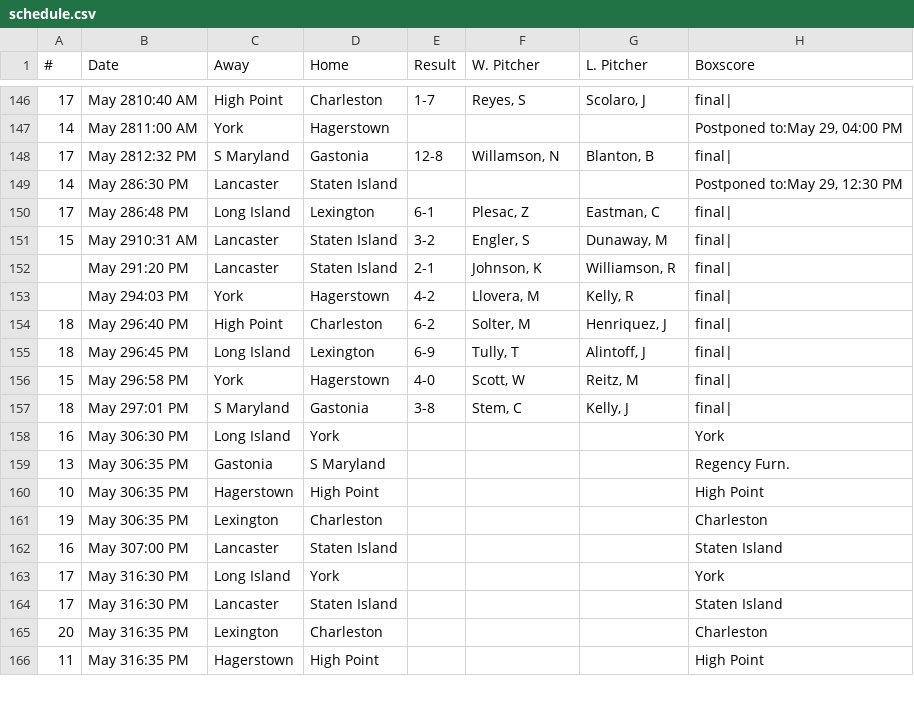
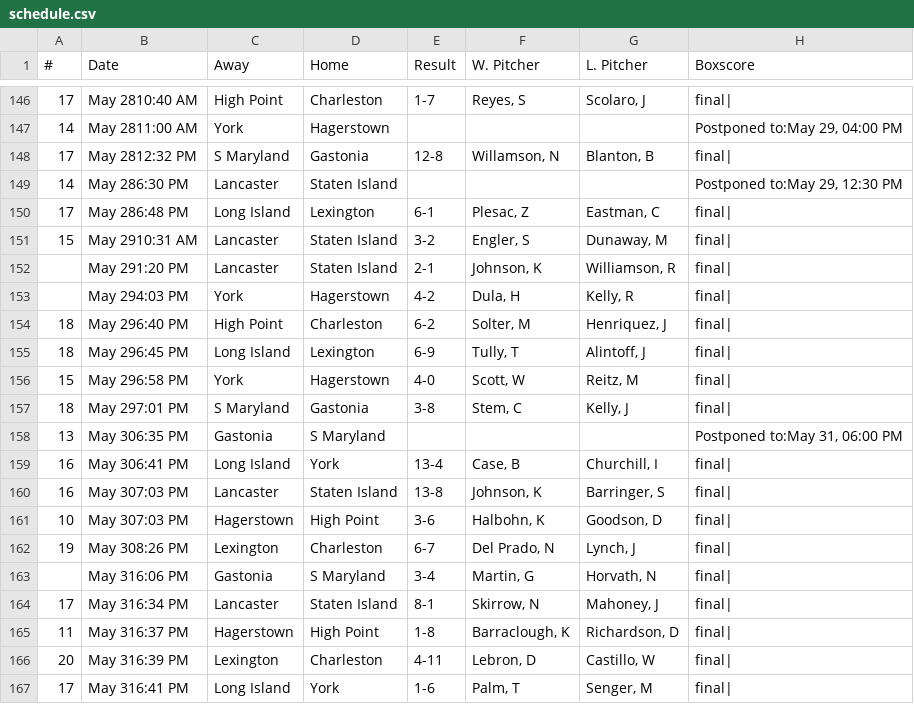
Before and after one commit to zNiine/Revs, a CSV file: schedule.csv, drawn as a sheet; only a part is shown, gaps mark what is left out; the diff covers the shown part only.

Commit message:
new data
new data

```diff
--- a/schedule.csv
+++ b/schedule.csv
@@ -152,3 +152,3 @@
 ,May 291:20 PM,Lancaster,Staten Island,2-1,"Johnson, K","Williamson, R",final|
-,May 294:03 PM,York,Hagerstown,4-2,"Llovera, M","Kelly, R",final|
+,May 294:03 PM,York,Hagerstown,4-2,"Dula, H","Kelly, R",final|
 18,May 296:40 PM,High Point,Charleston,6-2,"Solter, M","Henriquez, J",final|
@@ -157,10 +157,11 @@
 18,May 297:01 PM,S Maryland,Gastonia,3-8,"Stem, C","Kelly, J",final|
-16,May 306:30 PM,Long Island,York,,,,York
-13,May 306:35 PM,Gastonia,S Maryland,,,,Regency Furn.
-10,May 306:35 PM,Hagerstown,High Point,,,,High Point
-19,May 306:35 PM,Lexington,Charleston,,,,Charleston
-16,May 307:00 PM,Lancaster,Staten Island,,,,Staten Island
-17,May 316:30 PM,Long Island,York,,,,York
-17,May 316:30 PM,Lancaster,Staten Island,,,,Staten Island
-20,May 316:35 PM,Lexington,Charleston,,,,Charleston
-11,May 316:35 PM,Hagerstown,High Point,,,,High Point
+13,May 306:35 PM,Gastonia,S Maryland,,,,"Postponed to:May 31, 06:00 PM"
+16,May 306:41 PM,Long Island,York,13-4,"Case, B","Churchill, I",final|
+16,May 307:03 PM,Lancaster,Staten Island,13-8,"Johnson, K","Barringer, S",final|
+10,May 307:03 PM,Hagerstown,High Point,3-6,"Halbohn, K","Goodson, D",final|
+19,May 308:26 PM,Lexington,Charleston,6-7,"Del Prado, N","Lynch, J",final|
+,May 316:06 PM,Gastonia,S Maryland,3-4,"Martin, G","Horvath, N",final|
+17,May 316:34 PM,Lancaster,Staten Island,8-1,"Skirrow, N","Mahoney, J",final|
+11,May 316:37 PM,Hagerstown,High Point,1-8,"Barraclough, K","Richardson, D",final|
+20,May 316:39 PM,Lexington,Charleston,4-11,"Lebron, D","Castillo, W",final|
+17,May 316:41 PM,Long Island,York,1-6,"Palm, T","Senger, M",final|
```
Also changed, not shown: 2 moved rows and 5 edited cells elsewhere in this file.
